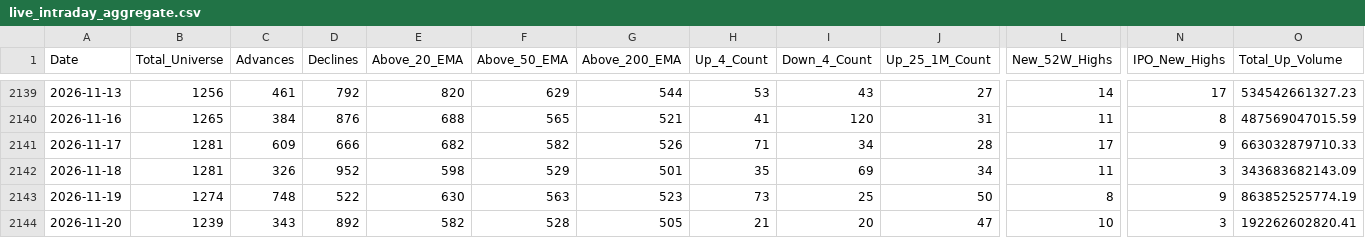
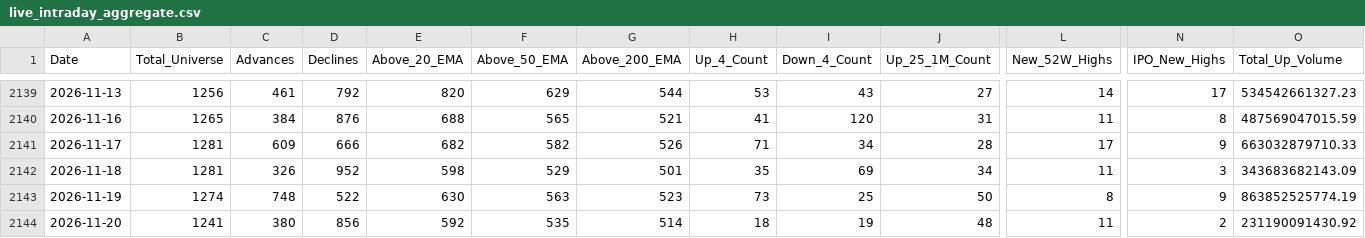
Before and after one commit to augmentalphawealth/Situational-Awareness, a CSV file: live_intraday_aggregate.csv, drawn as a sheet; only a part is shown, gaps mark what is left out; the diff covers the shown part only; the diff names each change by its address in the sheet, - before the commit and + after, or states it on an @@ line.

```diff
--- a/live_intraday_aggregate.csv
+++ b/live_intraday_aggregate.csv
-B2144 (Total_Universe): 1239
+B2144 (Total_Universe): 1241
-C2144 (Advances): 343
+C2144 (Advances): 380
-D2144 (Declines): 892
+D2144 (Declines): 856
-E2144 (Above_20_EMA): 582
+E2144 (Above_20_EMA): 592
-F2144 (Above_50_EMA): 528
+F2144 (Above_50_EMA): 535
-G2144 (Above_200_EMA): 505
+G2144 (Above_200_EMA): 514
-H2144 (Up_4_Count): 21
+H2144 (Up_4_Count): 18
-I2144 (Down_4_Count): 20
+I2144 (Down_4_Count): 19
-J2144 (Up_25_1M_Count): 47
+J2144 (Up_25_1M_Count): 48
-L2144 (New_52W_Highs): 10
+L2144 (New_52W_Highs): 11
-N2144 (IPO_New_Highs): 3
+N2144 (IPO_New_Highs): 2
-O2144 (Total_Up_Volume): 192262602820.41
+O2144 (Total_Up_Volume): 231190091430.92
```
Also changed, not shown: 22 edited cells elsewhere in this file, 5 other files.
